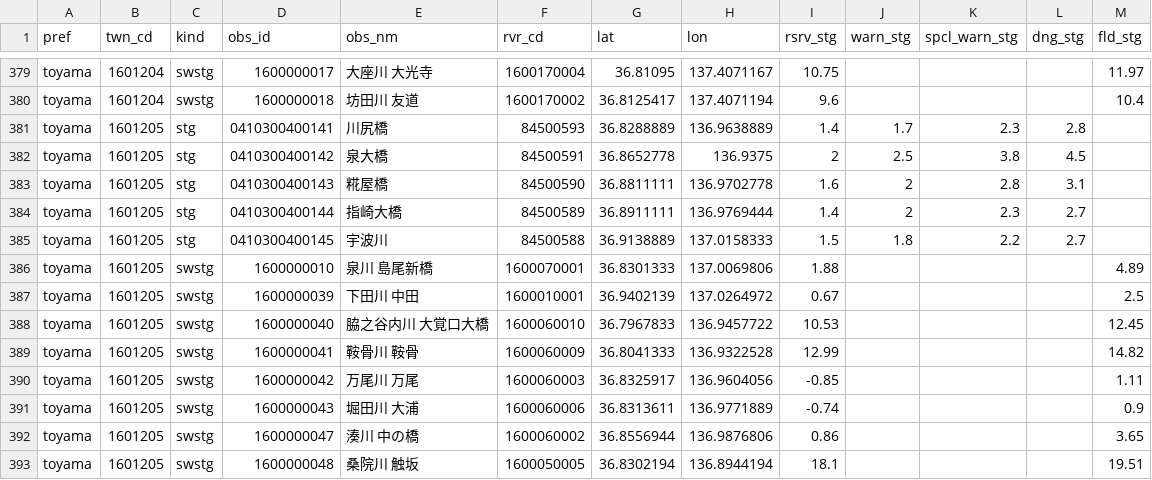
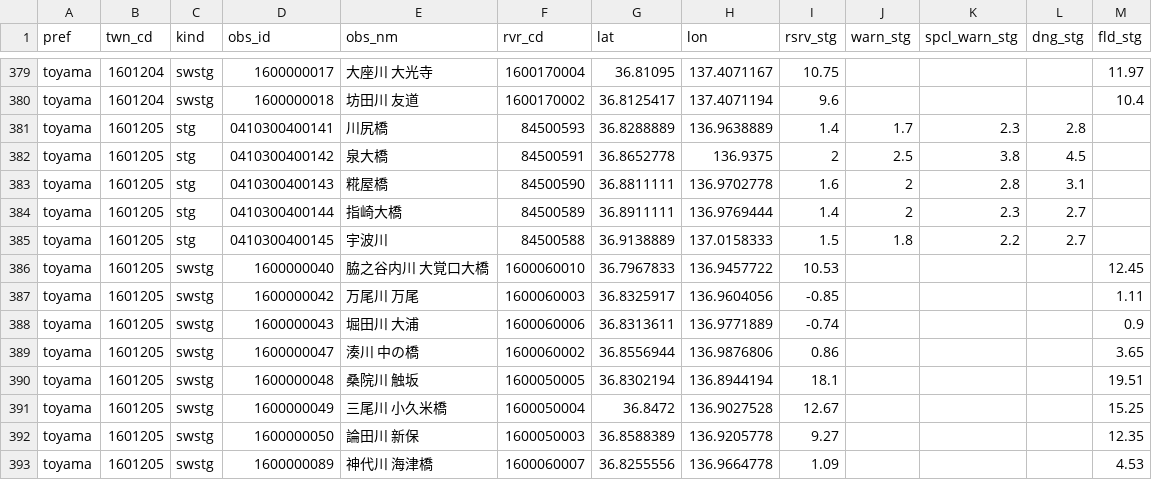
Before and after one commit to tomokyuuu/scraping, a CSV file: river-level/data/stations.csv, drawn as a sheet; only a part is shown, gaps mark what is left out; the shorter side is filled out with more unchanged rows; the diff names each change by its address in the sheet, - before the commit and + after, or states it on an @@ line.

```diff
--- a/river-level/data/stations.csv
+++ b/river-level/data/stations.csv
-row 386: toyama | 1601205 | swstg | 1600000010 | 泉川 島尾新橋 | 1600070001 | 36.8301333 | 137.0069806 | 1.88 |  |  |  | 4.89
-row 387: toyama | 1601205 | swstg | 1600000039 | 下田川 中田 | 1600010001 | 36.9402139 | 137.0264972 | 0.67 |  |  |  | 2.5
-row 389: toyama | 1601205 | swstg | 1600000041 | 鞍骨川 鞍骨 | 1600060009 | 36.8041333 | 136.9322528 | 12.99 |  |  |  | 14.82
```
Also changed, not shown: 8 other files.
